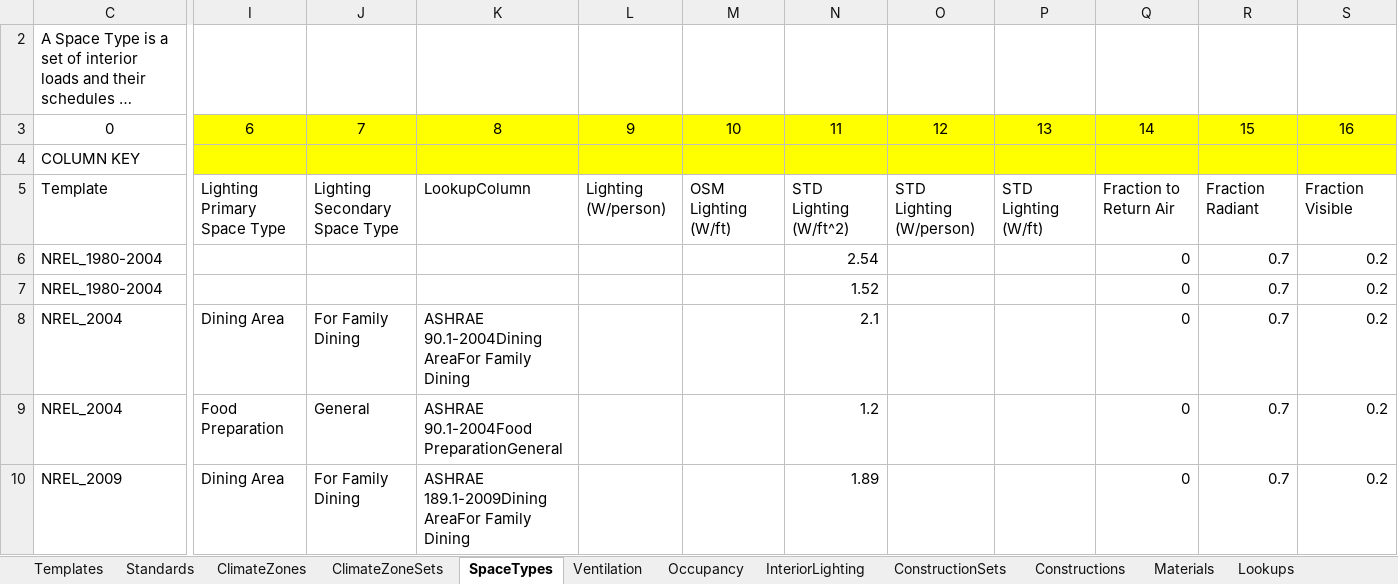
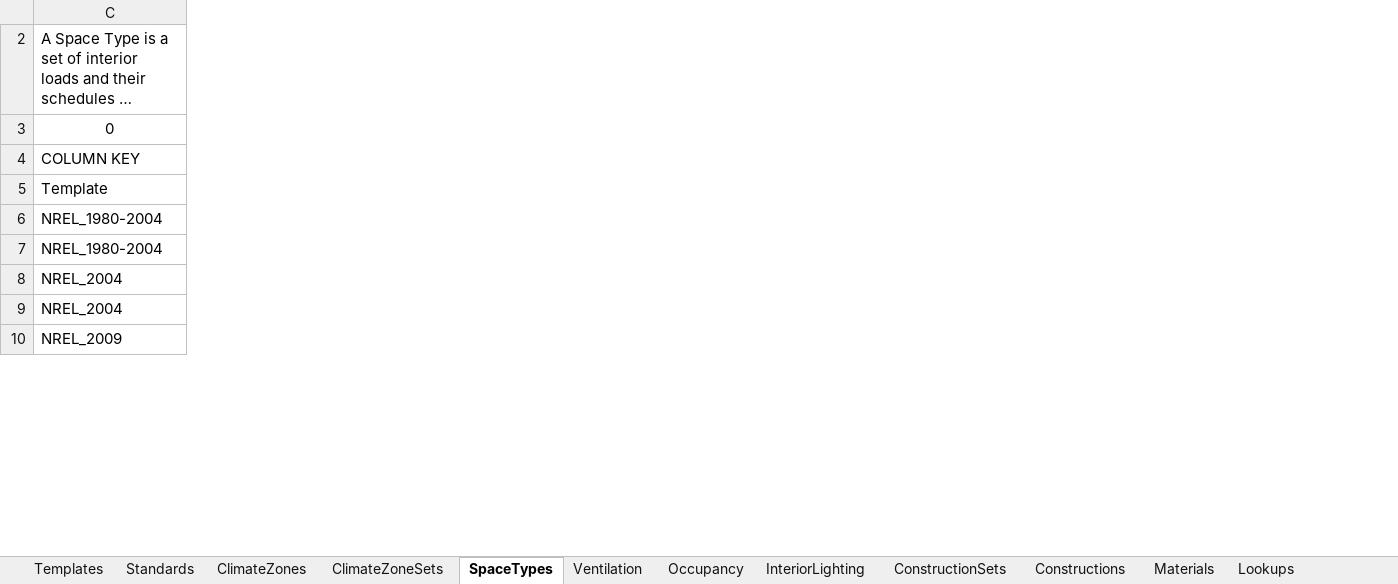
Before and after one commit to VEIC/openstudio-standards-veic-vtcbes, an Excel workbook: OpenStudio_Standards.xlsx, sheet SpaceTypes, drawn as a sheet; only a part is shown, gaps mark what is left out; long unchanged cells end in …; values as stored, in another font and other column widths than the file's, no borders; table styles not drawn; the diff covers the shown part only; the diff names each change by its address in the sheet, - before the commit and + after, or states it on an @@ line.

```diff
--- a/OpenStudio_Standards.xlsx (sheet SpaceTypes)
+++ b/OpenStudio_Standards.xlsx (sheet SpaceTypes)
@@ column I hidden, rows 3-10: 6 |  | Lighting Primary Space Type |  |  | Dining Area | Food Preparation | Dining Area @@
@@ column J hidden, rows 3-10: 7 |  | Lighting Secondary Space Type |  |  | For Family Dining | General | For Family Dining @@
@@ column K hidden, rows 3-10: 8 |  | LookupColumn |  |  | ASHRAE 90.1-2004Dining AreaFor Family Dining | ASHRAE 90.1-2004Food PreparationGeneral | ASHRAE 189.1-2009Dining AreaFor Family Dining @@
@@ column L hidden, rows 3-5: 9 |  | Lighting (W/person) @@
@@ column M hidden, rows 3-5: 10 |  | OSM Lighting (W/ft) @@
@@ column N hidden, rows 3-10: 11 |  | STD Lighting (W/ft^2) | 2.54 | 1.52 | 2.1 | 1.2 | 1.89 @@
@@ column O hidden, rows 3-5: 12 |  | STD Lighting (W/person) @@
@@ column P hidden, rows 3-5: 13 |  | STD Lighting (W/ft) @@
@@ column Q hidden, rows 3-10: 14 |  | Fraction to Return Air | 0 | 0 | 0 | 0 | 0 @@
@@ column R hidden, rows 3-10: 15 |  | Fraction Radiant | 0.7 | 0.7 | 0.7 | 0.7 | 0.7 @@
@@ column S hidden, rows 3-10: 16 |  | Fraction Visible | 0.2 | 0.2 | 0.2 | 0.2 | 0.2 @@
```
Also changed, not shown: 1 removed column and 24 edited cells elsewhere in this sheet, hidden cells, 2 other files.
